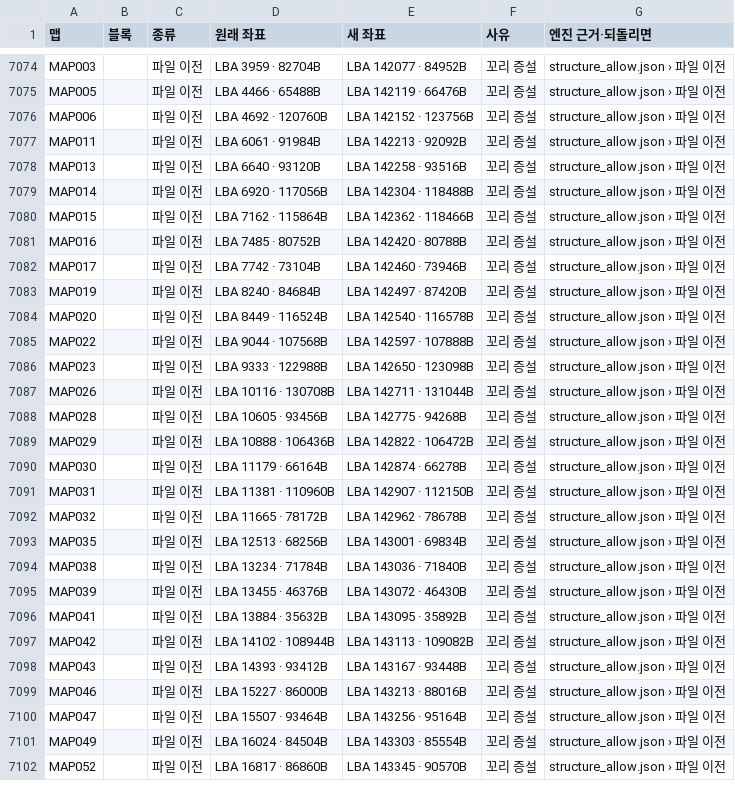
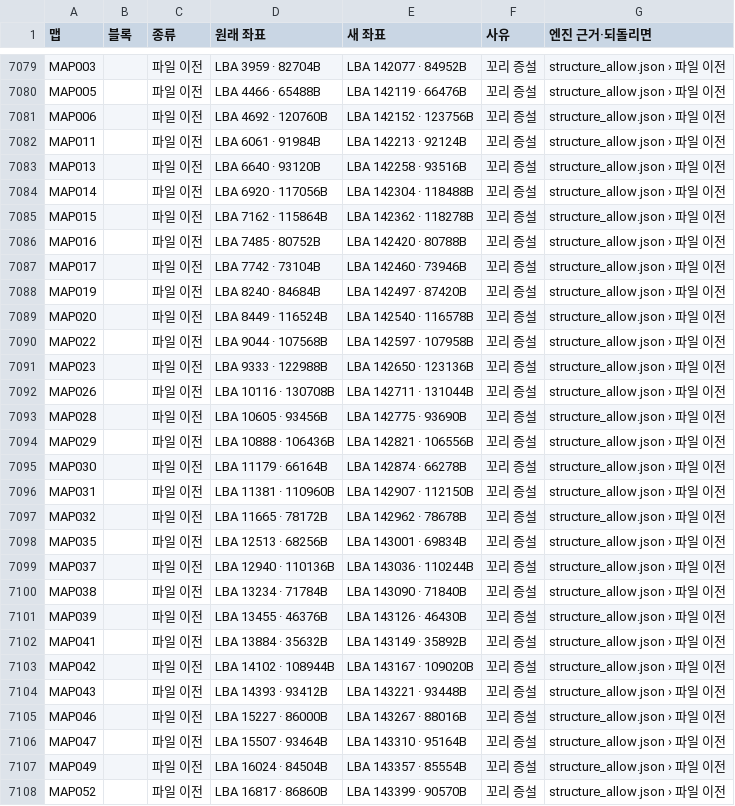
Before and after one commit to byunmaster/ed-patch, a TSV file: games/ss-ed3/relocations.tsv, drawn as a sheet; only a part is shown, gaps mark what is left out; the diff covers the shown part only.

```diff
--- a/games/ss-ed3/relocations.tsv
+++ b/games/ss-ed3/relocations.tsv
@@ -7076,6 +7081,6 @@ MAP005		파일 이전	LBA 4466 · 65488B	LBA 142119 · 66476B	꼬리 증설	stru
 MAP006		파일 이전	LBA 4692 · 120760B	LBA 142152 · 123756B	꼬리 증설	structure_allow.json › 파일 이전
-MAP011		파일 이전	LBA 6061 · 91984B	LBA 142213 · 92092B	꼬리 증설	structure_allow.json › 파일 이전
+MAP011		파일 이전	LBA 6061 · 91984B	LBA 142213 · 92124B	꼬리 증설	structure_allow.json › 파일 이전
 MAP013		파일 이전	LBA 6640 · 93120B	LBA 142258 · 93516B	꼬리 증설	structure_allow.json › 파일 이전
 MAP014		파일 이전	LBA 6920 · 117056B	LBA 142304 · 118488B	꼬리 증설	structure_allow.json › 파일 이전
-MAP015		파일 이전	LBA 7162 · 115864B	LBA 142362 · 118466B	꼬리 증설	structure_allow.json › 파일 이전
+MAP015		파일 이전	LBA 7162 · 115864B	LBA 142362 · 118278B	꼬리 증설	structure_allow.json › 파일 이전
 MAP016		파일 이전	LBA 7485 · 80752B	LBA 142420 · 80788B	꼬리 증설	structure_allow.json › 파일 이전
@@ -7084,7 +7089,7 @@ MAP019		파일 이전	LBA 8240 · 84684B	LBA 142497 · 87420B	꼬리 증설	stru
 MAP020		파일 이전	LBA 8449 · 116524B	LBA 142540 · 116578B	꼬리 증설	structure_allow.json › 파일 이전
-MAP022		파일 이전	LBA 9044 · 107568B	LBA 142597 · 107888B	꼬리 증설	structure_allow.json › 파일 이전
-MAP023		파일 이전	LBA 9333 · 122988B	LBA 142650 · 123098B	꼬리 증설	structure_allow.json › 파일 이전
+MAP022		파일 이전	LBA 9044 · 107568B	LBA 142597 · 107958B	꼬리 증설	structure_allow.json › 파일 이전
+MAP023		파일 이전	LBA 9333 · 122988B	LBA 142650 · 123136B	꼬리 증설	structure_allow.json › 파일 이전
 MAP026		파일 이전	LBA 10116 · 130708B	LBA 142711 · 131044B	꼬리 증설	structure_allow.json › 파일 이전
-MAP028		파일 이전	LBA 10605 · 93456B	LBA 142775 · 94268B	꼬리 증설	structure_allow.json › 파일 이전
-MAP029		파일 이전	LBA 10888 · 106436B	LBA 142822 · 106472B	꼬리 증설	structure_allow.json › 파일 이전
+MAP028		파일 이전	LBA 10605 · 93456B	LBA 142775 · 93690B	꼬리 증설	structure_allow.json › 파일 이전
+MAP029		파일 이전	LBA 10888 · 106436B	LBA 142821 · 106556B	꼬리 증설	structure_allow.json › 파일 이전
 MAP030		파일 이전	LBA 11179 · 66164B	LBA 142874 · 66278B	꼬리 증설	structure_allow.json › 파일 이전
@@ -7093,10 +7098,11 @@ MAP032		파일 이전	LBA 11665 · 78172B	LBA 142962 · 78678B	꼬리 증설	str
 MAP035		파일 이전	LBA 12513 · 68256B	LBA 143001 · 69834B	꼬리 증설	structure_allow.json › 파일 이전
-MAP038		파일 이전	LBA 13234 · 71784B	LBA 143036 · 71840B	꼬리 증설	structure_allow.json › 파일 이전
-MAP039		파일 이전	LBA 13455 · 46376B	LBA 143072 · 46430B	꼬리 증설	structure_allow.json › 파일 이전
-MAP041		파일 이전	LBA 13884 · 35632B	LBA 143095 · 35892B	꼬리 증설	structure_allow.json › 파일 이전
-MAP042		파일 이전	LBA 14102 · 108944B	LBA 143113 · 109082B	꼬리 증설	structure_allow.json › 파일 이전
-MAP043		파일 이전	LBA 14393 · 93412B	LBA 143167 · 93448B	꼬리 증설	structure_allow.json › 파일 이전
-MAP046		파일 이전	LBA 15227 · 86000B	LBA 143213 · 88016B	꼬리 증설	structure_allow.json › 파일 이전
-MAP047		파일 이전	LBA 15507 · 93464B	LBA 143256 · 95164B	꼬리 증설	structure_allow.json › 파일 이전
-MAP049		파일 이전	LBA 16024 · 84504B	LBA 143303 · 85554B	꼬리 증설	structure_allow.json › 파일 이전
-MAP052		파일 이전	LBA 16817 · 86860B	LBA 143345 · 90570B	꼬리 증설	structure_allow.json › 파일 이전
+MAP037		파일 이전	LBA 12940 · 110136B	LBA 143036 · 110244B	꼬리 증설	structure_allow.json › 파일 이전
+MAP038		파일 이전	LBA 13234 · 71784B	LBA 143090 · 71840B	꼬리 증설	structure_allow.json › 파일 이전
+MAP039		파일 이전	LBA 13455 · 46376B	LBA 143126 · 46430B	꼬리 증설	structure_allow.json › 파일 이전
+MAP041		파일 이전	LBA 13884 · 35632B	LBA 143149 · 35892B	꼬리 증설	structure_allow.json › 파일 이전
+MAP042		파일 이전	LBA 14102 · 108944B	LBA 143167 · 109020B	꼬리 증설	structure_allow.json › 파일 이전
+MAP043		파일 이전	LBA 14393 · 93412B	LBA 143221 · 93448B	꼬리 증설	structure_allow.json › 파일 이전
+MAP046		파일 이전	LBA 15227 · 86000B	LBA 143267 · 88016B	꼬리 증설	structure_allow.json › 파일 이전
+MAP047		파일 이전	LBA 15507 · 93464B	LBA 143310 · 95164B	꼬리 증설	structure_allow.json › 파일 이전
+MAP049		파일 이전	LBA 16024 · 84504B	LBA 143357 · 85554B	꼬리 증설	structure_allow.json › 파일 이전
+MAP052		파일 이전	LBA 16817 · 86860B	LBA 143399 · 90570B	꼬리 증설	structure_allow.json › 파일 이전
```
Also changed, not shown: 9 added rows, 4 removed rows and 24 edited cells elsewhere in this file, 8 other files.
